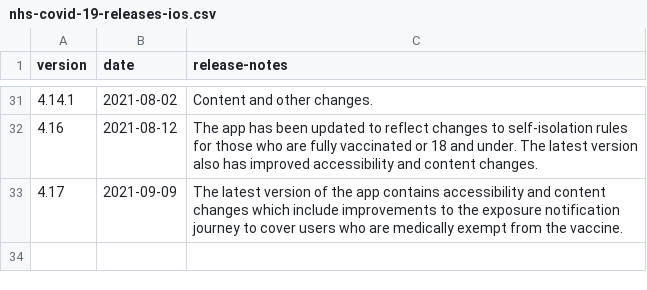
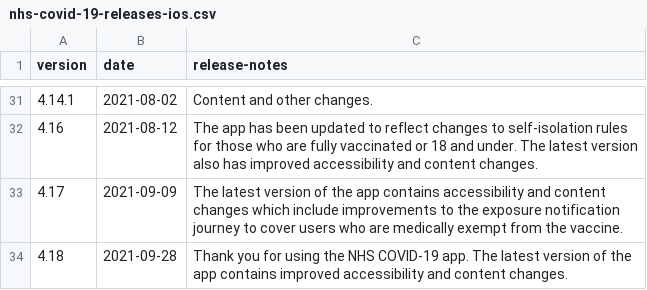
Before and after one commit to test-and-trace-data/releases, a CSV file: data/nhs-covid-19-releases-ios.csv, drawn as a sheet; only a part is shown, gaps mark what is left out; the diff names each change by its address in the sheet, - before the commit and + after, or states it on an @@ line.

```diff
--- a/data/nhs-covid-19-releases-ios.csv
+++ b/data/nhs-covid-19-releases-ios.csv
+row 34: 4.18 | 2021-09-28 | Thank you for using the NHS COVID-19 app. The latest version of the app contains improved accessibility and content changes.
```
